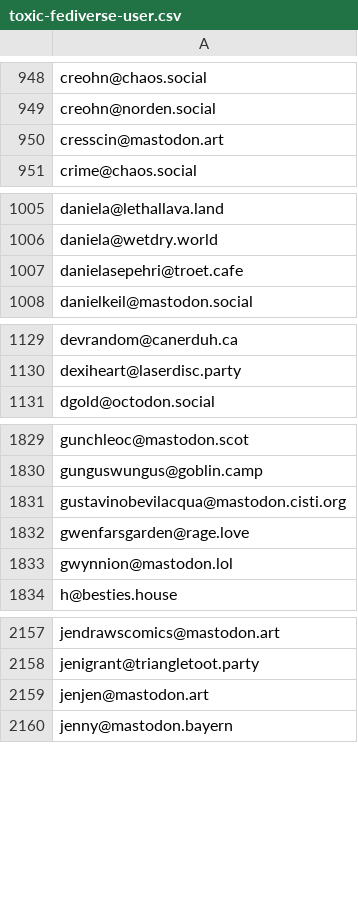
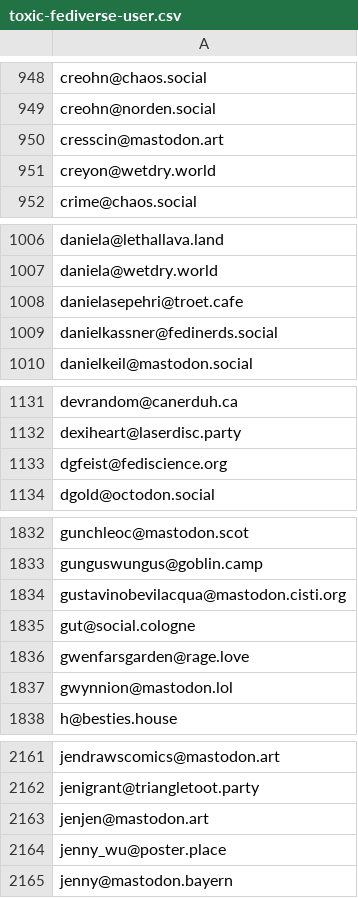
Before and after one commit to avidansternberg/project-blocklist, a CSV file: toxic-fediverse-user.csv, drawn as a sheet; only a part is shown, gaps mark what is left out; the diff covers the shown part only.

```diff
--- a/toxic-fediverse-user.csv
+++ b/toxic-fediverse-user.csv
@@ -950,2 +950,3 @@ creohn@norden.social
 cresscin@mastodon.art
+creyon@wetdry.world
 crime@chaos.social
@@ -1007,2 +1008,3 @@ daniela@wetdry.world
 danielasepehri@troet.cafe
+danielkassner@fedinerds.social
 danielkeil@mastodon.social
@@ -1130,2 +1132,3 @@ devrandom@canerduh.ca
 dexiheart@laserdisc.party
+dgfeist@fediscience.org
 dgold@octodon.social
@@ -1831,2 +1834,3 @@ gunguswungus@goblin.camp
 gustavinobevilacqua@mastodon.cisti.org
+gut@social.cologne
 gwenfarsgarden@rage.love
@@ -2159,2 +2163,3 @@ jenigrant@triangletoot.party
 jenjen@mastodon.art
+jenny_wu@poster.place
 jenny@mastodon.bayern
```
Also changed, not shown: 5 added rows elsewhere in this file, abusive-ips.v4.csv, hate-and-junk.csv, 2 other files.
